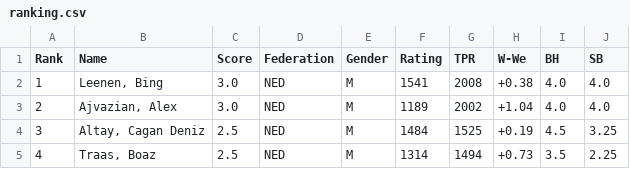
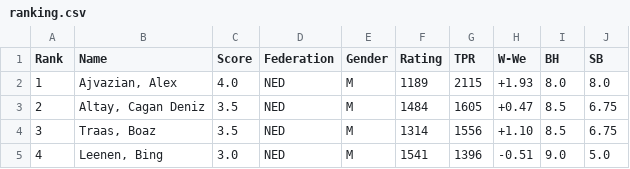
Before and after one commit to Frank-L93/frank, a CSV file: public/uploads/2026/E/SMWSite/rnd04/ranking.csv, drawn as a sheet; only a part is shown; the diff covers the shown part only.

```diff
--- a/public/uploads/2026/E/SMWSite/rnd04/ranking.csv
+++ b/public/uploads/2026/E/SMWSite/rnd04/ranking.csv
@@ -1,5 +1,5 @@
 Rank;Name;Score;Federation;Gender;Rating;TPR;W-We;BH;SB
-1;"Leenen, Bing";3.0;NED;M;1541;2008;+0.38; 4.0; 4.0
-2;"Ajvazian, Alex";3.0;NED;M;1189;2002;+1.04; 4.0; 4.0
-3;"Altay, Cagan Deniz";2.5;NED;M;1484;1525;+0.19; 4.5; 3.25
-4;"Traas, Boaz";2.5;NED;M;1314;1494;+0.73; 3.5; 2.25
+1;"Ajvazian, Alex";4.0;NED;M;1189;2115;+1.93; 8.0; 8.0
+2;"Altay, Cagan Deniz";3.5;NED;M;1484;1605;+0.47; 8.5; 6.75
+3;"Traas, Boaz";3.5;NED;M;1314;1556;+1.10; 8.5; 6.75
+4;"Leenen, Bing";3.0;NED;M;1541;1396;-0.51; 9.0; 5.0
```
Also changed, not shown: 85 edited cells elsewhere in this file, public/uploads/2026/E/SMWSite/rnd04/pairings.csv, public/uploads/2026/E/SMWSite/rnd05/pairings.csv, 34 other files.
